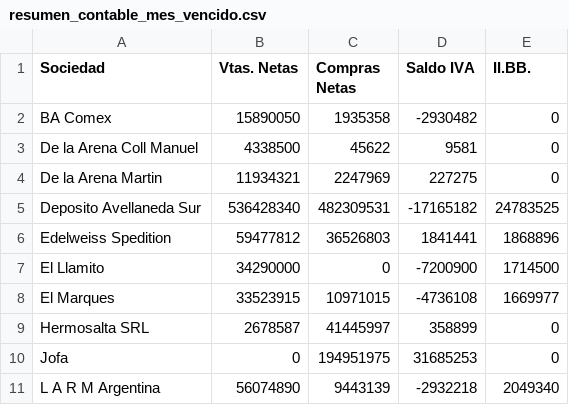
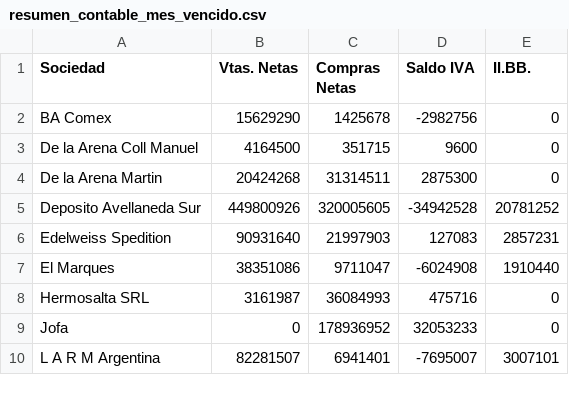
Before and after one commit to marajadesantelmo/resumen_contable, a CSV file: data/resumen_contable_mes_vencido.csv, drawn as a sheet; only a part is shown; the diff covers the shown part only.

```diff
--- a/data/resumen_contable_mes_vencido.csv
+++ b/data/resumen_contable_mes_vencido.csv
@@ -1,11 +1,10 @@
 Sociedad,Vtas. Netas,Compras Netas,Saldo IVA,II.BB.
-BA Comex,15890050,1935358,-2930482,0
-De la Arena Coll Manuel,4338500,45622,9581,0
-De la Arena Martin,11934321,2247969,227275,0
-Deposito Avellaneda Sur,536428340,482309531,-17165182,24783525
-Edelweiss Spedition,59477812,36526803,1841441,1868896
-El Llamito,34290000,0,-7200900,1714500
-El Marques,33523915,10971015,-4736108,1669977
-Hermosalta SRL,2678587,41445997,358899,0
-Jofa,0,194951975,31685253,0
-L A R M Argentina,56074890,9443139,-2932218,2049340
+BA Comex,15629290,1425678,-2982756,0
+De la Arena Coll Manuel,4164500,351715,9600,0
+De la Arena Martin,20424268,31314511,2875300,0
+Deposito Avellaneda Sur,449800926,320005605,-34942528,20781252
+Edelweiss Spedition,90931640,21997903,127083,2857231
+El Marques,38351086,9711047,-6024908,1910440
+Hermosalta SRL,3161987,36084993,475716,0
+Jofa,0,178936952,32053233,0
+L A R M Argentina,82281507,6941401,-7695007,3007101
```
Also changed, not shown: 34 edited cells elsewhere in this file, data/emitidos_mes_vencido.csv, data/emitidos_por_empresa_mes_vencido.csv, 4 other files.
